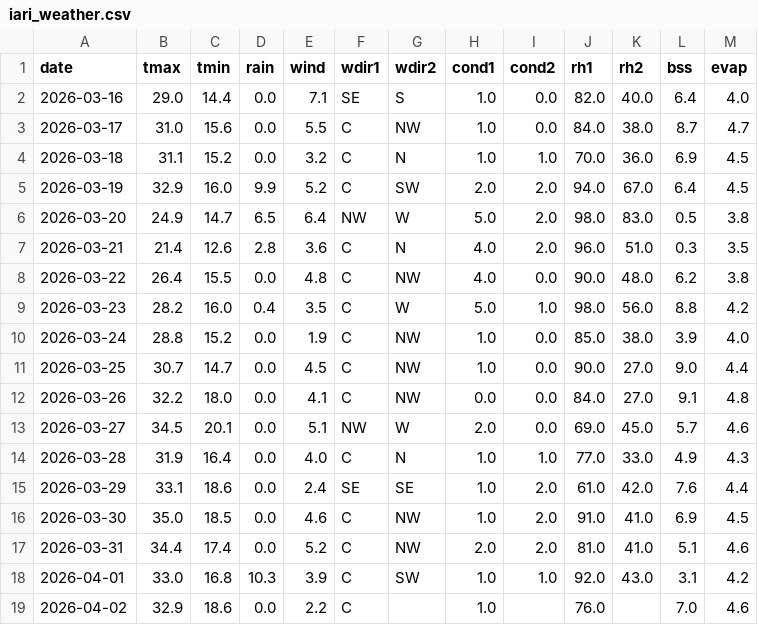
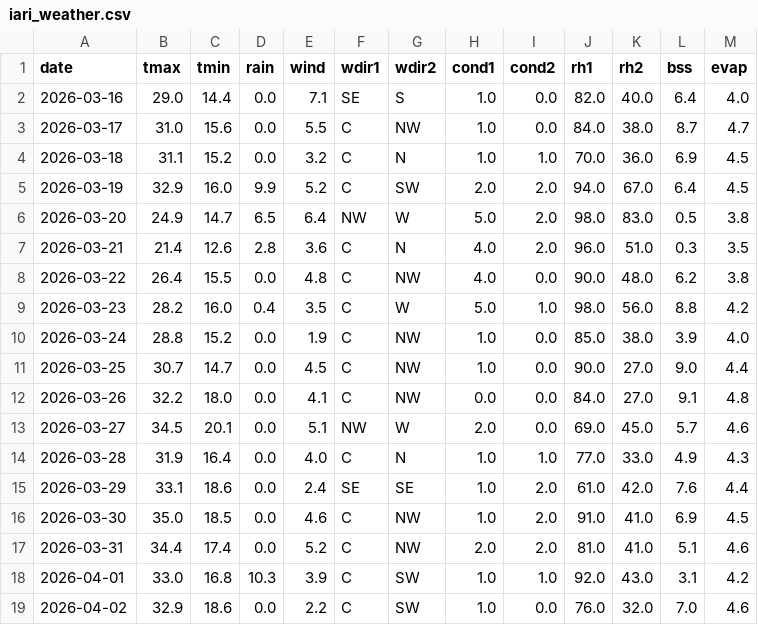
Before and after one commit to rameshram96/iari_weather_data, a CSV file: data/iari_weather.csv, drawn as a sheet.

```diff
--- a/data/iari_weather.csv
+++ b/data/iari_weather.csv
@@ -18,2 +18,2 @@ date,tmax,tmin,rain,wind,wdir1,wdir2,cond1,cond2,rh1,rh2,bss,evap
 2026-04-01,33.0,16.8,10.3,3.9,C,SW,1.0,1.0,92.0,43.0,3.1,4.2
-2026-04-02,32.9,18.6,0.0,2.2,C,,1.0,,76.0,,7.0,4.6
+2026-04-02,32.9,18.6,0.0,2.2,C,SW,1.0,0.0,76.0,32.0,7.0,4.6
```
Also changed, not shown: 1 other file.
